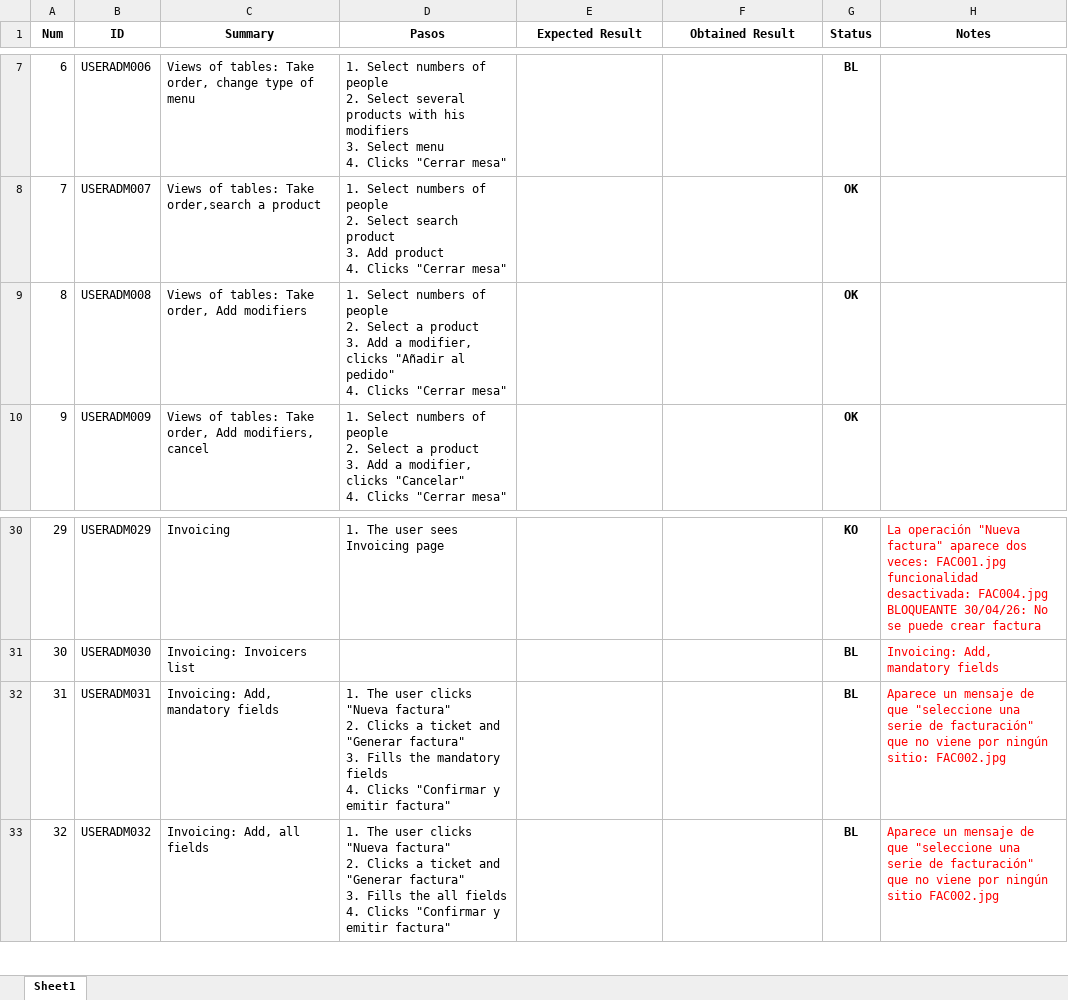
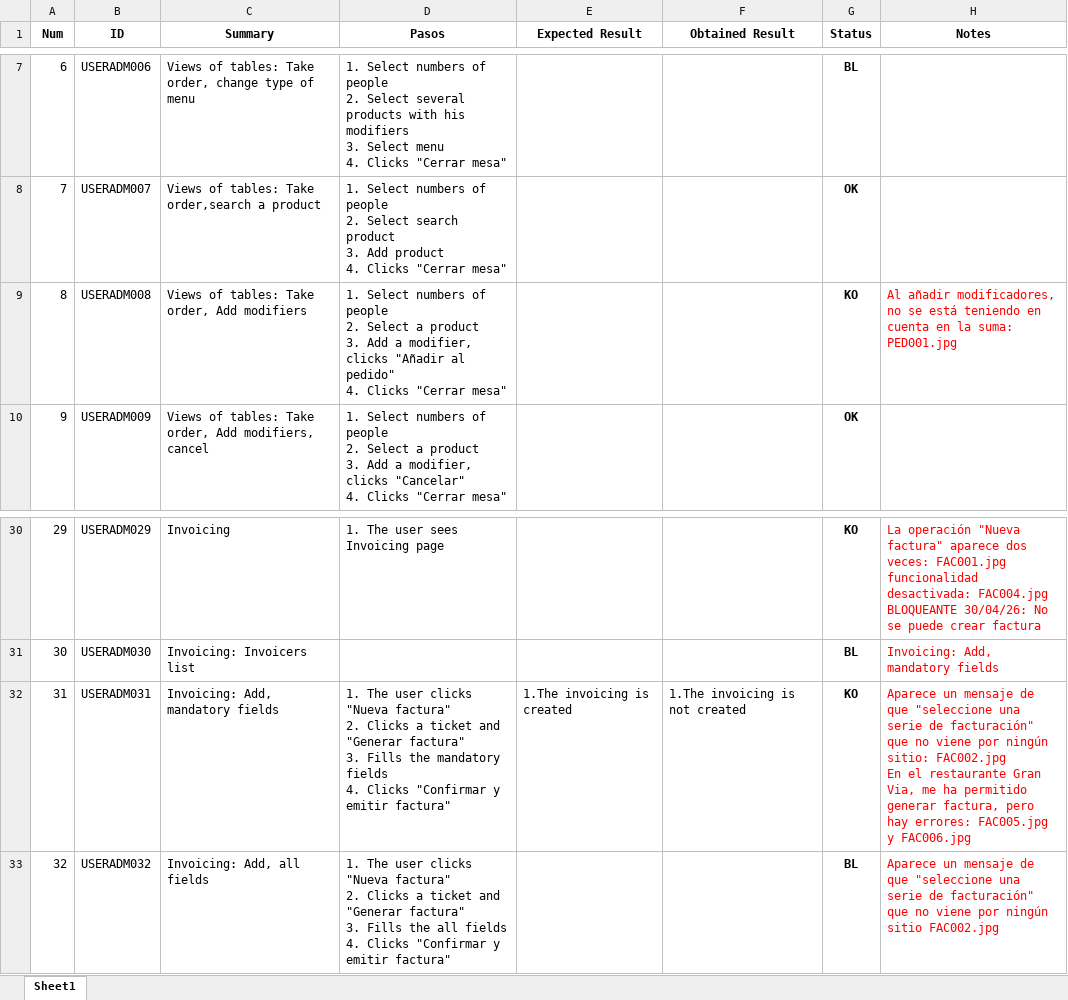
Before and after one commit to ngp223/Kovai, an Excel workbook: App/TestCases_App/User_admin.xlsx, sheet Sheet1, drawn as a sheet; only a part is shown, gaps mark what is left out; values as stored, in another font and other column widths than the file's, no borders; conditional formats not drawn; ↵ is a line break in a cell; the diff names each change by its address in the sheet, - before the commit and + after, or states it on an @@ line.

Commit message:
Actualizadas testscases app-admin, y web

```diff
--- a/App/TestCases_App/User_admin.xlsx (sheet Sheet1)
+++ b/App/TestCases_App/User_admin.xlsx (sheet Sheet1)
-G9 (Status): OK
+G9 (Status): KO
-H9 (Notes): (empty)
+H9 (Notes): Al añadir modificadores, no se está teniendo en cuenta en la suma: PED001.jpg
-E32 (Expected Result): (empty)
+E32 (Expected Result): 1.The invoicing is created
-F32 (Obtained Result): (empty)
+F32 (Obtained Result): 1.The invoicing is not created
-G32 (Status): BL
+G32 (Status): KO
-H32 (Notes): …sitio: FAC002.jpg
+H32 (Notes): …sitio: FAC002.jpg ↵ En el restaurante Gran Via, me ha permitido generar factura, pero hay errores: FAC005.jpg y FAC006.jpg
```
Also changed, not shown: 5 other files.
